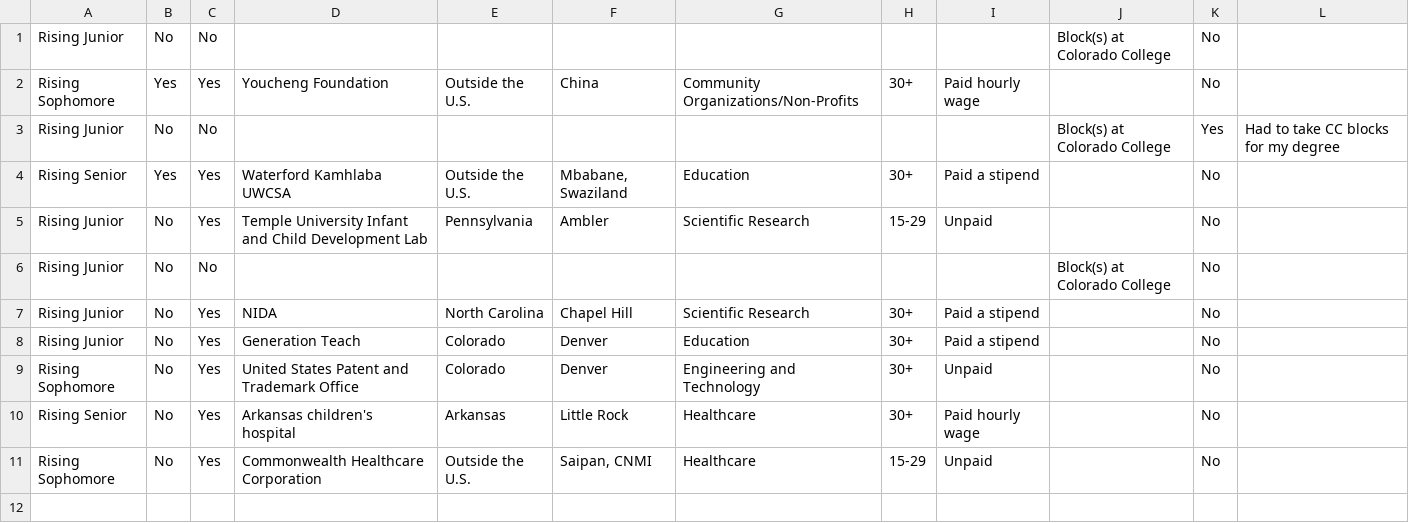
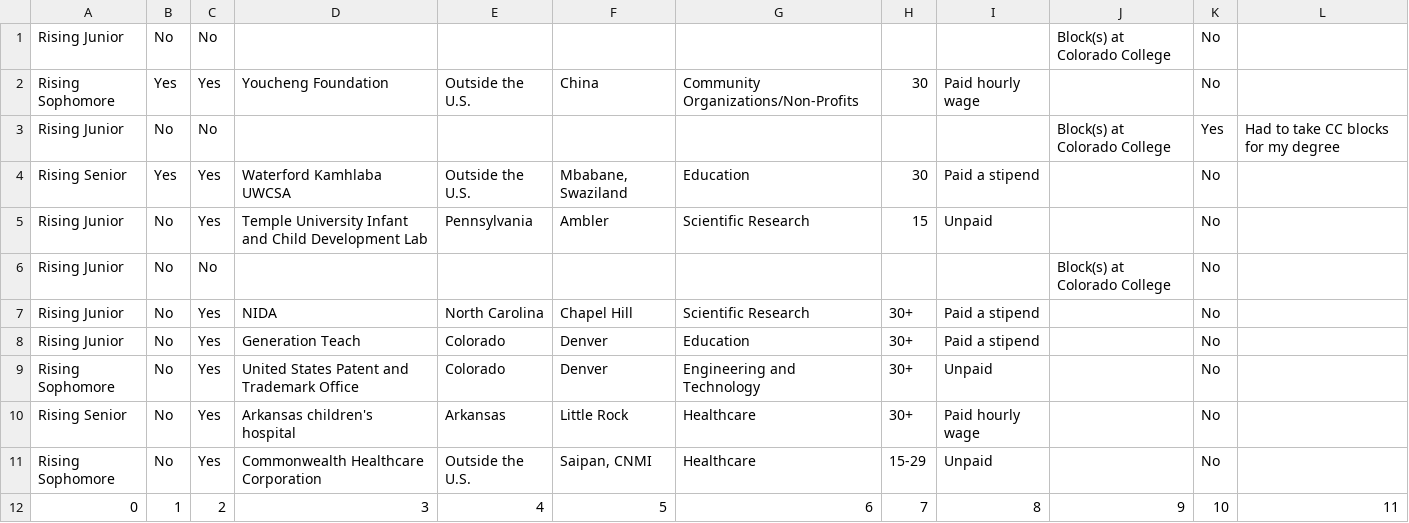
Before and after one commit to SummerExperienceTeam/Summer_Experience_Finder, a CSV file: SW Final/Demo File.csv, drawn as a sheet.

```diff
--- a/SW Final/Demo File.csv
+++ b/SW Final/Demo File.csv
@@ -1,6 +1,6 @@
 Rising Junior,No,No,,,,,,,Block(s) at Colorado College,No,
-Rising Sophomore,Yes,Yes,Youcheng Foundation,Outside the U.S.,China,Community Organizations/Non-Profits,30+,Paid hourly wage,,No,
+Rising Sophomore,Yes,Yes,Youcheng Foundation,Outside the U.S.,China,Community Organizations/Non-Profits,30,Paid hourly wage,,No,
 Rising Junior,No,No,,,,,,,Block(s) at Colorado College,Yes,Had to take CC blocks for my degree
-Rising Senior,Yes,Yes,Waterford Kamhlaba UWCSA,Outside the U.S.,"Mbabane, Swaziland",Education,30+,Paid a stipend,,No,
-Rising Junior,No,Yes,Temple University Infant and Child Development Lab,Pennsylvania,Ambler ,Scientific Research,15-29,Unpaid,,No,
+Rising Senior,Yes,Yes,Waterford Kamhlaba UWCSA,Outside the U.S.,"Mbabane, Swaziland",Education,30,Paid a stipend,,No,
+Rising Junior,No,Yes,Temple University Infant and Child Development Lab,Pennsylvania,Ambler ,Scientific Research,15,Unpaid,,No,
 Rising Junior,No,No,,,,,,,Block(s) at Colorado College,No,
@@ -11 +11,2 @@ Rising Senior,No,Yes,Arkansas children's hospital,Arkansas,Little Rock,Healthcar
 Rising Sophomore,No,Yes,Commonwealth Healthcare Corporation,Outside the U.S.,"Saipan, CNMI",Healthcare,15-29,Unpaid,,No,
+0,1,2,3,4,5,6,7,8,9,10,11
```
Also changed, not shown: 4 other files.
